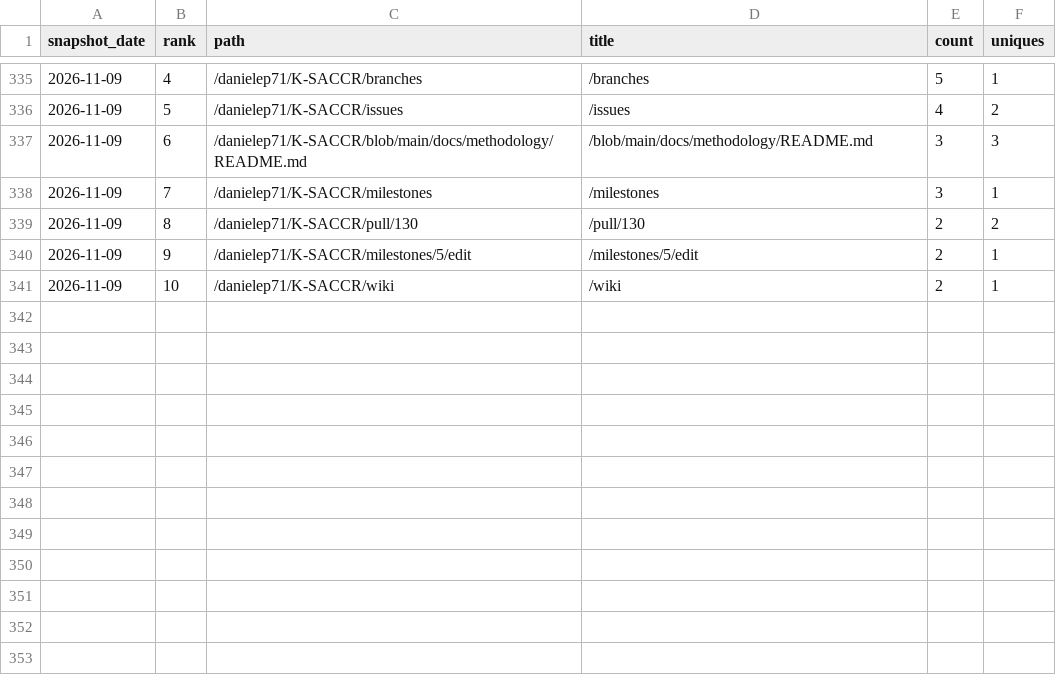
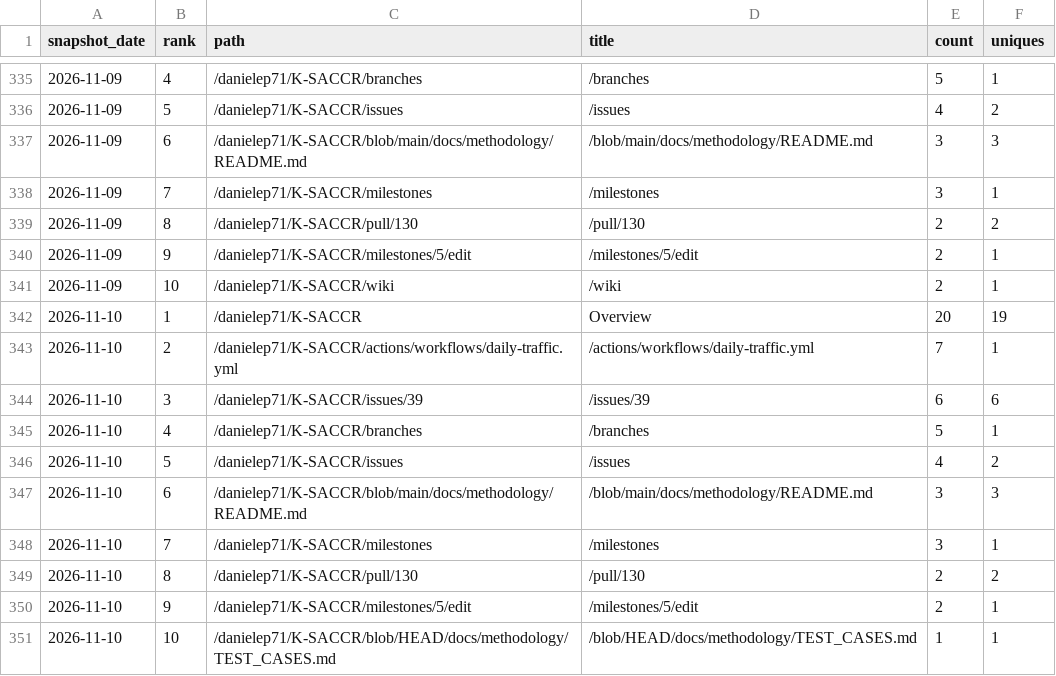
Before and after one commit to danielep71/K-SACCR, a CSV file: data/popular_paths.csv, drawn as a sheet; only a part is shown, gaps mark what is left out; the diff names each change by its address in the sheet, - before the commit and + after, or states it on an @@ line.

```diff
--- a/data/popular_paths.csv
+++ b/data/popular_paths.csv
+row 342: 2026-11-10 | 1 | /danielep71/K-SACCR | Overview | 20 | 19
+row 343: 2026-11-10 | 2 | /danielep71/K-SACCR/actions/workflows/daily-traffic.yml | /actions/workflows/daily-traffic.yml | 7 | 1
+row 344: 2026-11-10 | 3 | /danielep71/K-SACCR/issues/39 | /issues/39 | 6 | 6
+row 345: 2026-11-10 | 4 | /danielep71/K-SACCR/branches | /branches | 5 | 1
+row 346: 2026-11-10 | 5 | /danielep71/K-SACCR/issues | /issues | 4 | 2
+row 347: 2026-11-10 | 6 | /danielep71/K-SACCR/blob/main/docs/methodology/README.md | /blob/main/docs/methodology/README.md | 3 | 3
+row 348: 2026-11-10 | 7 | /danielep71/K-SACCR/milestones | /milestones | 3 | 1
+row 349: 2026-11-10 | 8 | /danielep71/K-SACCR/pull/130 | /pull/130 | 2 | 2
+row 350: 2026-11-10 | 9 | /danielep71/K-SACCR/milestones/5/edit | /milestones/5/edit | 2 | 1
+row 351: 2026-11-10 | 10 | /danielep71/K-SACCR/blob/HEAD/docs/methodology/TEST_CASES.md | /blob/HEAD/docs/methodology/TEST_CASES.md | 1 | 1
```
Also changed, not shown: data/referrers.csv, data/traffic.csv, 4 other files.
